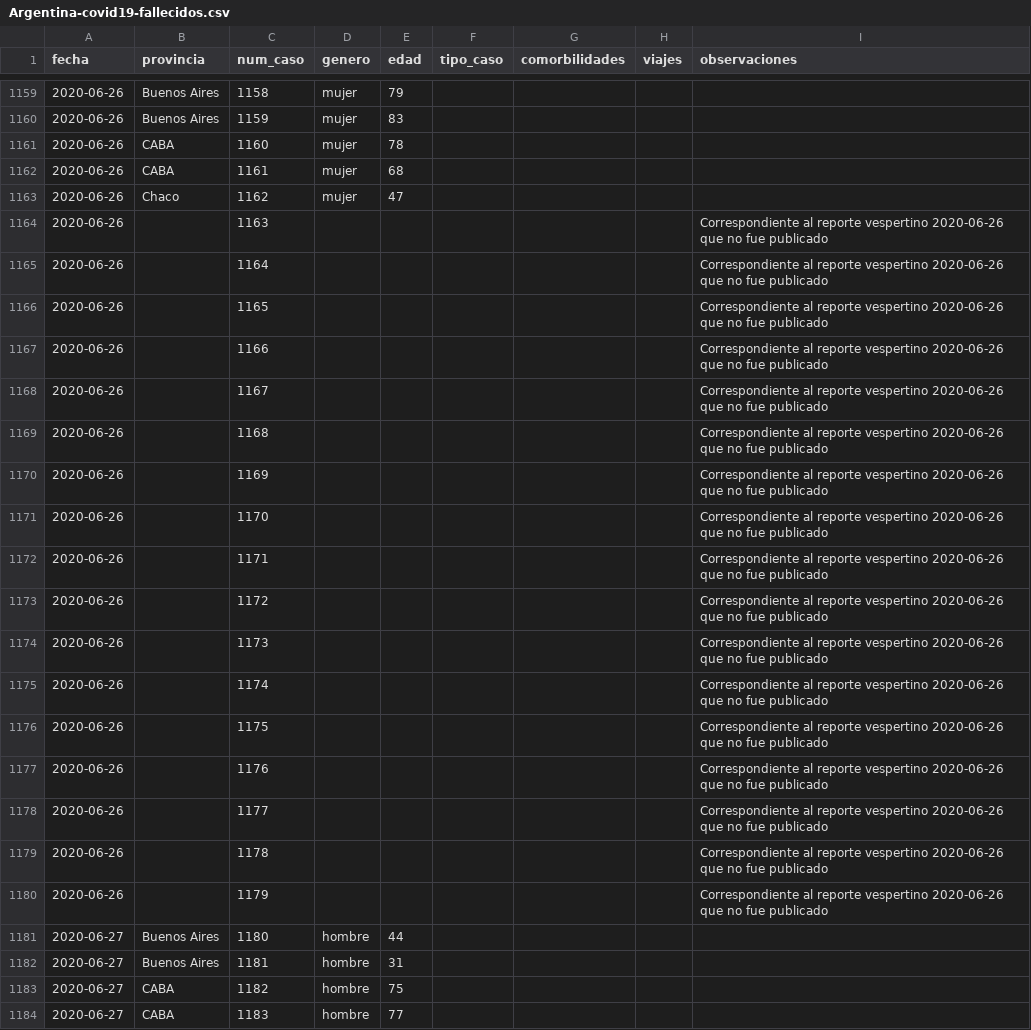
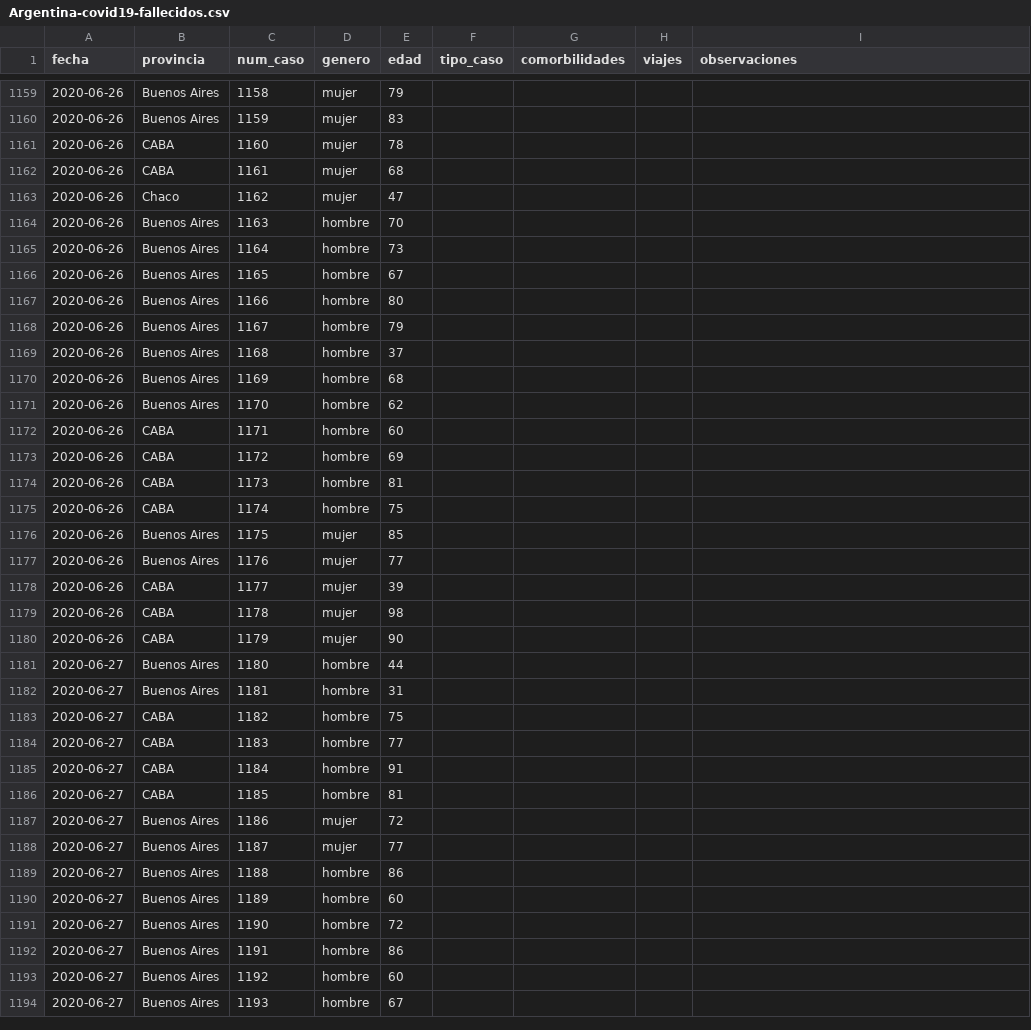
Before and after one commit to lucia15/Database-Covid19-Argentina, a CSV file: Argentina-covid19-fallecidos.csv, drawn as a sheet; only a part is shown, gaps mark what is left out; the shorter side is filled out with more unchanged rows.

Commit message:
Actualizando datos con reporte vespertino 26/06 (que fue publicado con retraso días después)

```diff
--- a/Argentina-covid19-fallecidos.csv
+++ b/Argentina-covid19-fallecidos.csv
@@ -1163,19 +1163,19 @@ fecha,provincia,num_caso,genero,edad,tipo_caso,comorbilidades,viajes,observacion
 2020-06-26,Chaco,1162,mujer,47,,,,
-2020-06-26,,1163,,,,,,Correspondiente al reporte vespertino 2020-06-26 que no fue publicado
-2020-06-26,,1164,,,,,,Correspondiente al reporte vespertino 2020-06-26 que no fue publicado
-2020-06-26,,1165,,,,,,Correspondiente al reporte vespertino 2020-06-26 que no fue publicado
-2020-06-26,,1166,,,,,,Correspondiente al reporte vespertino 2020-06-26 que no fue publicado
-2020-06-26,,1167,,,,,,Correspondiente al reporte vespertino 2020-06-26 que no fue publicado
-2020-06-26,,1168,,,,,,Correspondiente al reporte vespertino 2020-06-26 que no fue publicado
-2020-06-26,,1169,,,,,,Correspondiente al reporte vespertino 2020-06-26 que no fue publicado
-2020-06-26,,1170,,,,,,Correspondiente al reporte vespertino 2020-06-26 que no fue publicado
-2020-06-26,,1171,,,,,,Correspondiente al reporte vespertino 2020-06-26 que no fue publicado
-2020-06-26,,1172,,,,,,Correspondiente al reporte vespertino 2020-06-26 que no fue publicado
-2020-06-26,,1173,,,,,,Correspondiente al reporte vespertino 2020-06-26 que no fue publicado
-2020-06-26,,1174,,,,,,Correspondiente al reporte vespertino 2020-06-26 que no fue publicado
-2020-06-26,,1175,,,,,,Correspondiente al reporte vespertino 2020-06-26 que no fue publicado
-2020-06-26,,1176,,,,,,Correspondiente al reporte vespertino 2020-06-26 que no fue publicado
-2020-06-26,,1177,,,,,,Correspondiente al reporte vespertino 2020-06-26 que no fue publicado
-2020-06-26,,1178,,,,,,Correspondiente al reporte vespertino 2020-06-26 que no fue publicado
-2020-06-26,,1179,,,,,,Correspondiente al reporte vespertino 2020-06-26 que no fue publicado
+2020-06-26,Buenos Aires,1163,hombre,70,,,,
+2020-06-26,Buenos Aires,1164,hombre,73,,,,
+2020-06-26,Buenos Aires,1165,hombre,67,,,,
+2020-06-26,Buenos Aires,1166,hombre,80,,,,
+2020-06-26,Buenos Aires,1167,hombre,79,,,,
+2020-06-26,Buenos Aires,1168,hombre,37,,,,
+2020-06-26,Buenos Aires,1169,hombre,68,,,,
+2020-06-26,Buenos Aires,1170,hombre,62,,,,
+2020-06-26,CABA,1171,hombre,60,,,,
+2020-06-26,CABA,1172,hombre,69,,,,
+2020-06-26,CABA,1173,hombre,81,,,,
+2020-06-26,CABA,1174,hombre,75,,,,
+2020-06-26,Buenos Aires,1175,mujer,85,,,,
+2020-06-26,Buenos Aires,1176,mujer,77,,,,
+2020-06-26,CABA,1177,mujer,39,,,,
+2020-06-26,CABA,1178,mujer,98,,,,
+2020-06-26,CABA,1179,mujer,90,,,,
 2020-06-27,Buenos Aires,1180,hombre,44,,,,
```
Also changed, not shown: Argentina-covid19-por-provincia.csv, Argentina-covid19.csv, 1 other file.
